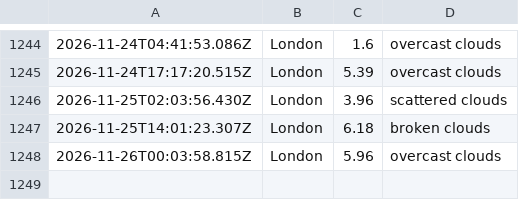
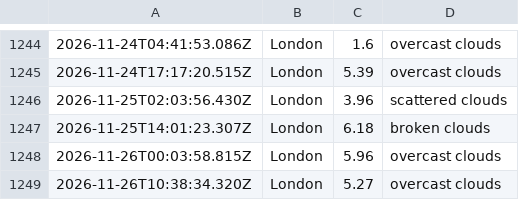
Before and after one commit to ialakija98/Weather-app-js, a CSV file: data/weather_log.csv, drawn as a sheet; only a part is shown, gaps mark what is left out; the diff names each change by its address in the sheet, - before the commit and + after, or states it on an @@ line.

```diff
--- a/data/weather_log.csv
+++ b/data/weather_log.csv
+row 1249: 2026-11-26T10:38:34.320Z | London | 5.27 | overcast clouds
```
Also changed, not shown: 1 other file.
